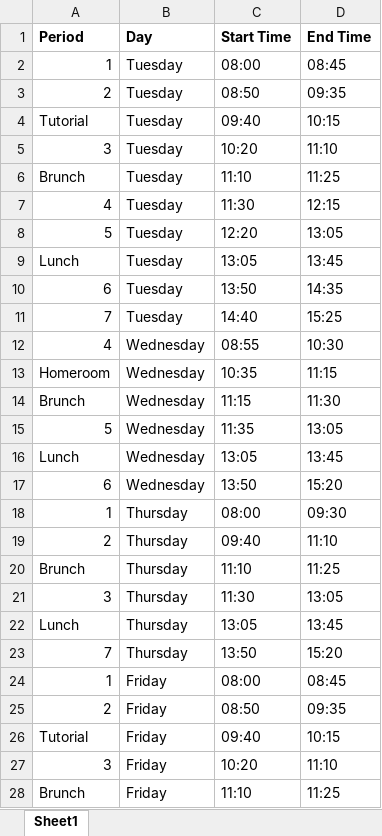
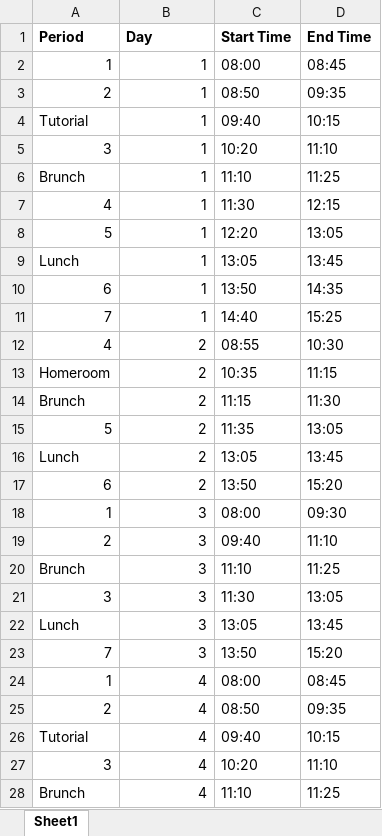
Before and after one commit to ARajan1084/blackboard, an Excel workbook: sheets/schedule.xlsx, sheet Sheet1, drawn as a sheet; only a part is shown; values as stored, in another font and other column widths than the file's, no borders; the diff covers the shown part only; the diff names each change by its address in the sheet, - before the commit and + after, or states it on an @@ line.

```diff
--- a/sheets/schedule.xlsx (sheet Sheet1)
+++ b/sheets/schedule.xlsx (sheet Sheet1)
-B2:B11 (Day): Tuesday
+B2:B11 (Day): 1
-B12:B17 (Day): Wednesday
+B12:B17 (Day): 2
-B18:B23 (Day): Thursday
+B18:B23 (Day): 3
-B24:B28 (Day): Friday
+B24:B28 (Day): 4
```
Also changed, not shown: 9 added rows and 5 edited cells elsewhere in this sheet, 22 other files.
